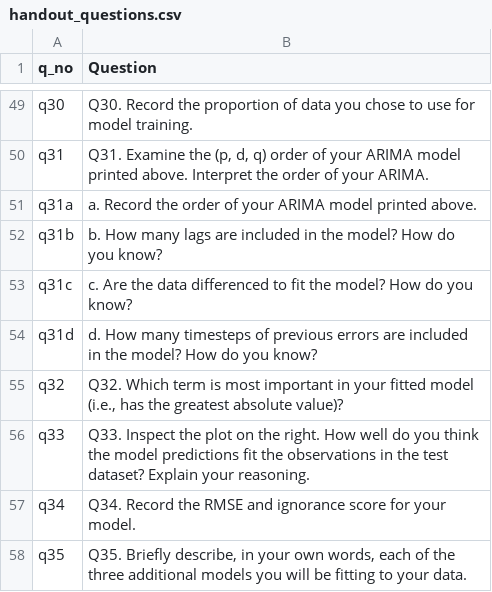
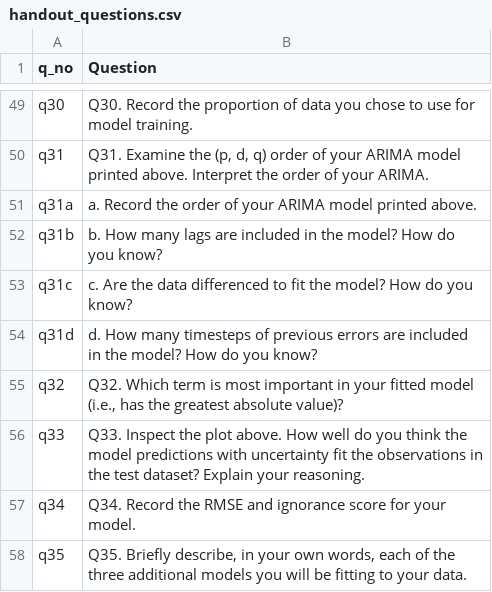
Before and after one commit to MacrosystemsEDDIE/module11, a CSV file: app/data/handout_questions.csv, drawn as a sheet; only a part is shown, gaps mark what is left out.

```diff
--- a/app/data/handout_questions.csv
+++ b/app/data/handout_questions.csv
@@ -55,3 +55,3 @@ q31d,d. How many timesteps of previous errors are included in the model? How do
 q32,"Q32. Which term is most important in your fitted model (i.e., has the greatest absolute value)?"
-q33,Q33. Inspect the plot on the right. How well do you think the model predictions fit the observations in the test dataset? Explain your reasoning.
+q33,Q33. Inspect the plot above. How well do you think the model predictions with uncertainty fit the observations in the test dataset? Explain your reasoning.
 q34,Q34. Record the RMSE and ignorance score for your model.
```
Also changed, not shown: 5 other files.
